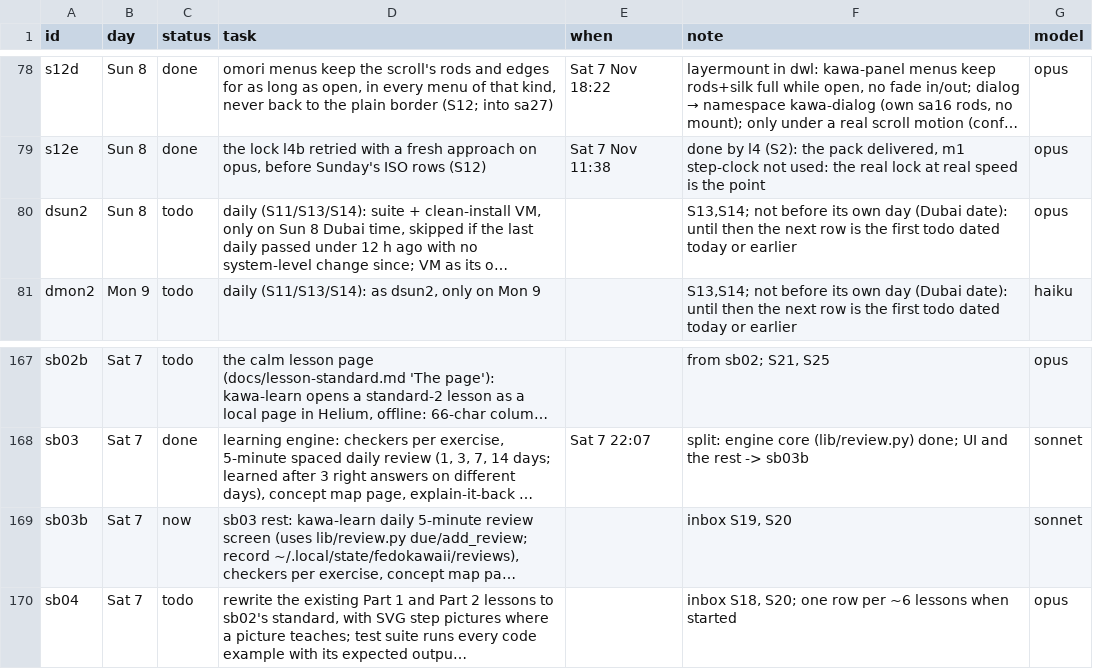
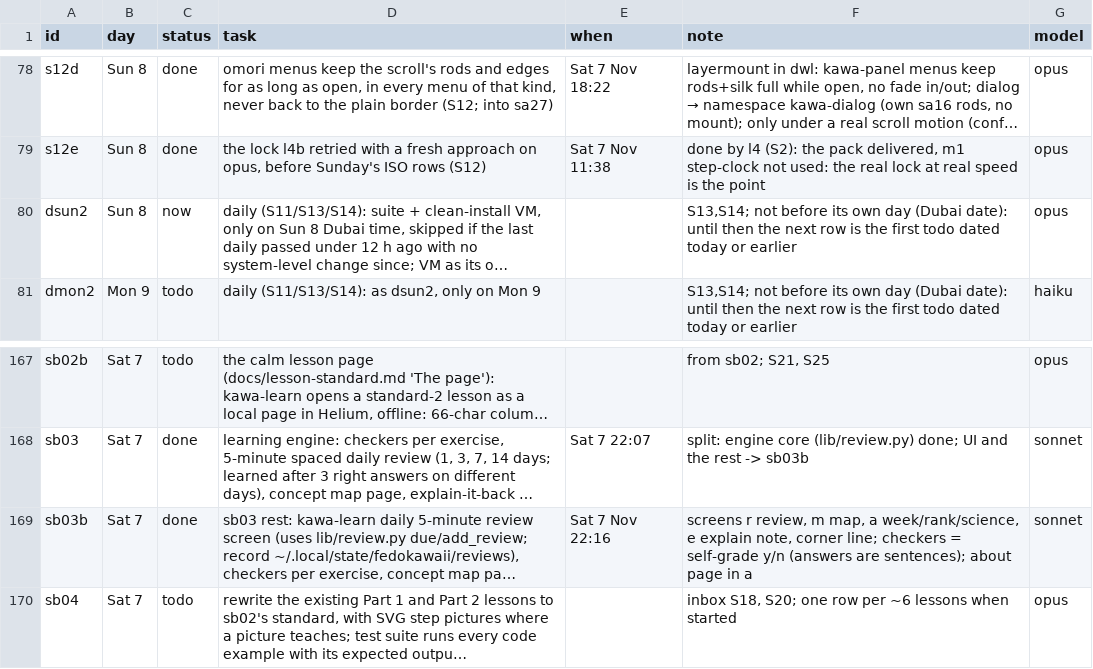
Before and after one commit to MoeDia/fedokawaii, a TSV file: .claude/notes/r28-plan.tsv, drawn as a sheet; only a part is shown, gaps mark what is left out; long unchanged cells end in …; the diff names each change by its address in the sheet, - before the commit and + after, or states it on an @@ line.

```diff
--- a/.claude/notes/r28-plan.tsv
+++ b/.claude/notes/r28-plan.tsv
-C80 (status): todo
+C80 (status): now
-C169 (status): now
+C169 (status): done
-E169 (when): (empty)
+E169 (when): Sat 7 Nov 22:16
-F169 (note): inbox S19, S20
+F169 (note): screens r review, m map, a week/rank/science, e explain note, corner line; checkers = self-grade y/n (answers are sentences); about page in a
```
Also changed, not shown: 4 other files.
